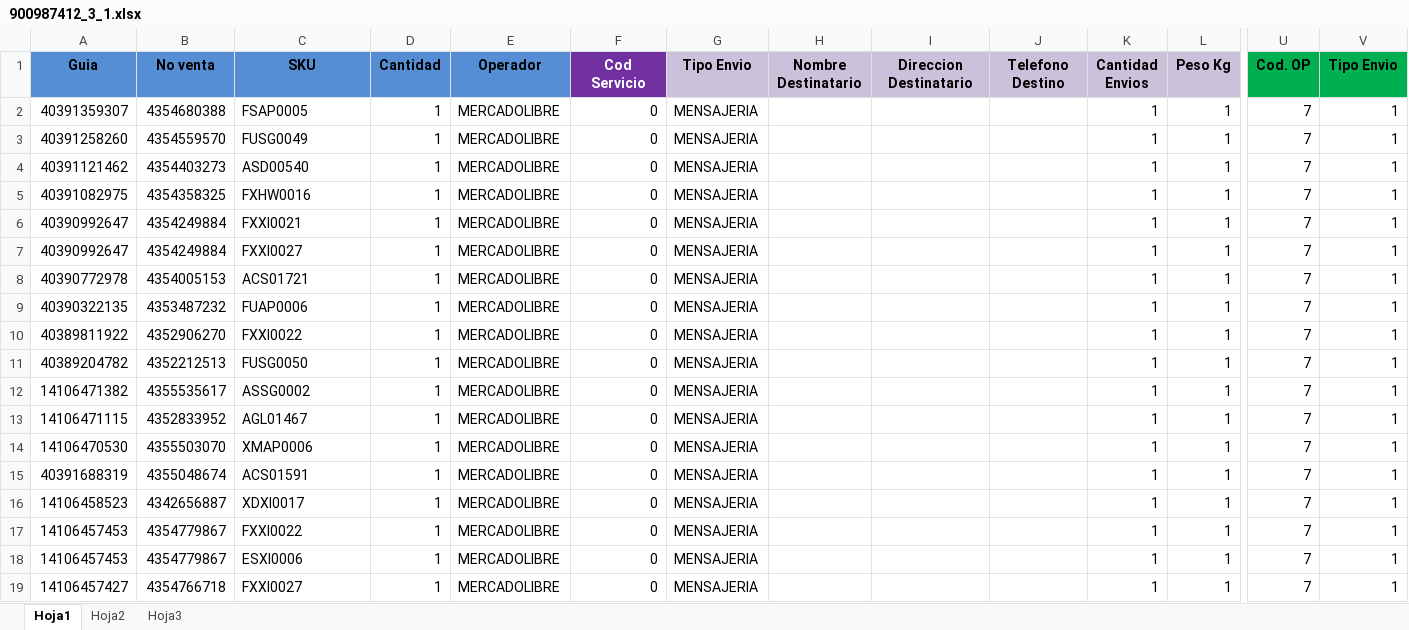
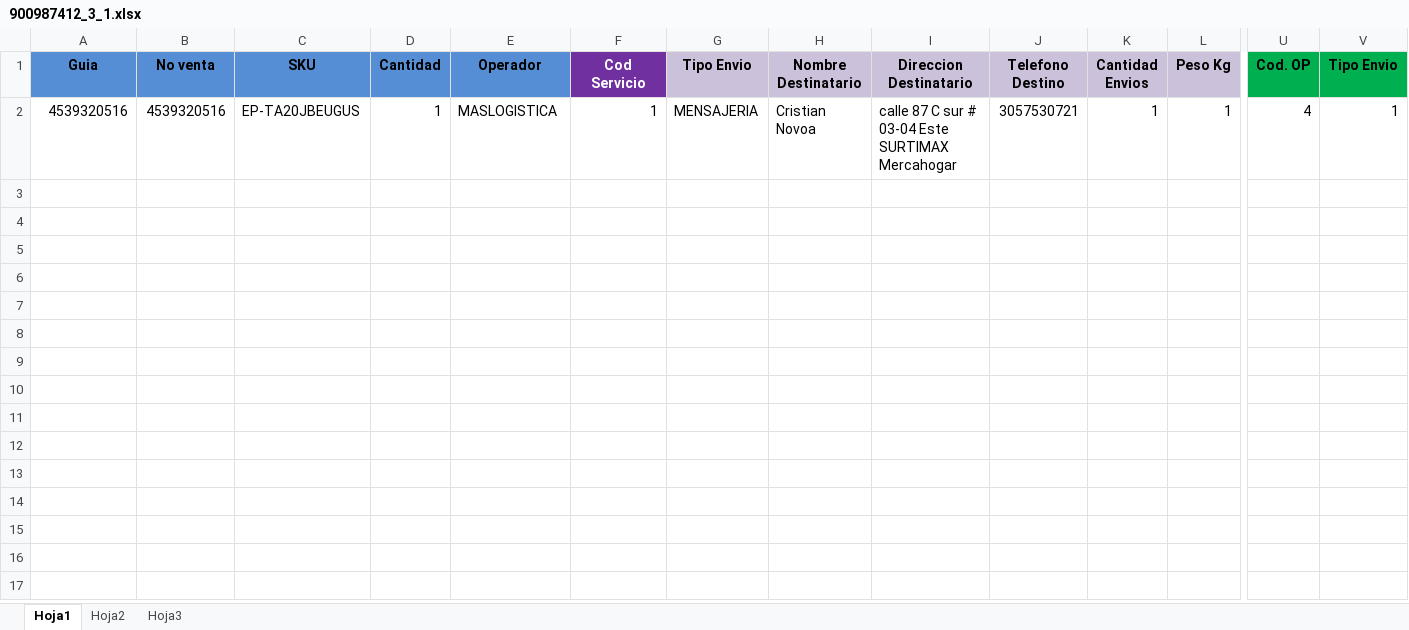
Before and after one commit to SistemasLogi/logi-sistem, an Excel workbook: Files/Temp_alist_adm/900987412_3/900987412_3_1.xlsx, sheet Hoja1, drawn as a sheet; only a part is shown, gaps mark what is left out; values as stored, in another font and other column widths than the file's, no borders; conditional formats not drawn; rows hold the shown columns only; the diff covers the shown part only; the diff names each change by its address in the sheet, - before the commit and + after, or states it on an @@ line.

```diff
--- a/Files/Temp_alist_adm/900987412_3/900987412_3_1.xlsx (sheet Hoja1)
+++ b/Files/Temp_alist_adm/900987412_3/900987412_3_1.xlsx (sheet Hoja1)
-A2 (Guia): 40391359307
+A2 (Guia): 4539320516
-B2 (No venta): 4354680388
+B2 (No venta): 4539320516
-C2 (SKU): FSAP0005
+C2 (SKU): EP-TA20JBEUGUS
-E2 (Operador): MERCADOLIBRE
+E2 (Operador): MASLOGISTICA
-F2 (Cod Servicio): 0
+F2 (Cod Servicio): 1
-H2 (Nombre Destinatario): (empty)
+H2 (Nombre Destinatario): Cristian Novoa
-I2 (Direccion Destinatario): (empty)
+I2 (Direccion Destinatario): calle 87 C sur # 03-04 Este SURTIMAX Mercahogar
-J2 (Telefono Destino): (empty)
+J2 (Telefono Destino): 3057530721
-U2 (Cod. OP): 7
+U2 (Cod. OP): 4
-row 3: 40391258260 | 4354559570 | FUSG0049 | 1 | MERCADOLIBRE | 0 | MENSAJERIA |  |  |  | 1 | 1 | 7 | 1
-row 4: 40391121462 | 4354403273 | ASD00540 | 1 | MERCADOLIBRE | 0 | MENSAJERIA |  |  |  | 1 | 1 | 7 | 1
-row 5: 40391082975 | 4354358325 | FXHW0016 | 1 | MERCADOLIBRE | 0 | MENSAJERIA |  |  |  | 1 | 1 | 7 | 1
-row 6: 40390992647 | 4354249884 | FXXI0021 | 1 | MERCADOLIBRE | 0 | MENSAJERIA |  |  |  | 1 | 1 | 7 | 1
-row 7: 40390992647 | 4354249884 | FXXI0027 | 1 | MERCADOLIBRE | 0 | MENSAJERIA |  |  |  | 1 | 1 | 7 | 1
-row 8: 40390772978 | 4354005153 | ACS01721 | 1 | MERCADOLIBRE | 0 | MENSAJERIA |  |  |  | 1 | 1 | 7 | 1
-row 9: 40390322135 | 4353487232 | FUAP0006 | 1 | MERCADOLIBRE | 0 | MENSAJERIA |  |  |  | 1 | 1 | 7 | 1
-row 10: 40389811922 | 4352906270 | FXXI0022 | 1 | MERCADOLIBRE | 0 | MENSAJERIA |  |  |  | 1 | 1 | 7 | 1
-row 11: 40389204782 | 4352212513 | FUSG0050 | 1 | MERCADOLIBRE | 0 | MENSAJERIA |  |  |  | 1 | 1 | 7 | 1
-row 12: 14106471382 | 4355535617 | ASSG0002 | 1 | MERCADOLIBRE | 0 | MENSAJERIA |  |  |  | 1 | 1 | 7 | 1
-row 13: 14106471115 | 4352833952 | AGL01467 | 1 | MERCADOLIBRE | 0 | MENSAJERIA |  |  |  | 1 | 1 | 7 | 1
-row 14: 14106470530 | 4355503070 | XMAP0006 | 1 | MERCADOLIBRE | 0 | MENSAJERIA |  |  |  | 1 | 1 | 7 | 1
-row 15: 40391688319 | 4355048674 | ACS01591 | 1 | MERCADOLIBRE | 0 | MENSAJERIA |  |  |  | 1 | 1 | 7 | 1
-row 16: 14106458523 | 4342656887 | XDXI0017 | 1 | MERCADOLIBRE | 0 | MENSAJERIA |  |  |  | 1 | 1 | 7 | 1
-row 17: 14106457453 | 4354779867 | FXXI0022 | 1 | MERCADOLIBRE | 0 | MENSAJERIA |  |  |  | 1 | 1 | 7 | 1
-row 18: 14106457453 | 4354779867 | ESXI0006 | 1 | MERCADOLIBRE | 0 | MENSAJERIA |  |  |  | 1 | 1 | 7 | 1
-row 19: 14106457427 | 4354766718 | FXXI0027 | 1 | MERCADOLIBRE | 0 | MENSAJERIA |  |  |  | 1 | 1 | 7 | 1
```
Also changed, not shown: 24 removed rows elsewhere in this sheet, sheet Hoja3, sheet Hoja2, Files/Temp_alist_adm/900987412_3/900987412_3.xlsx, Files/Temp_os_adm/8000123654_3.xlsx, 17 other files.
